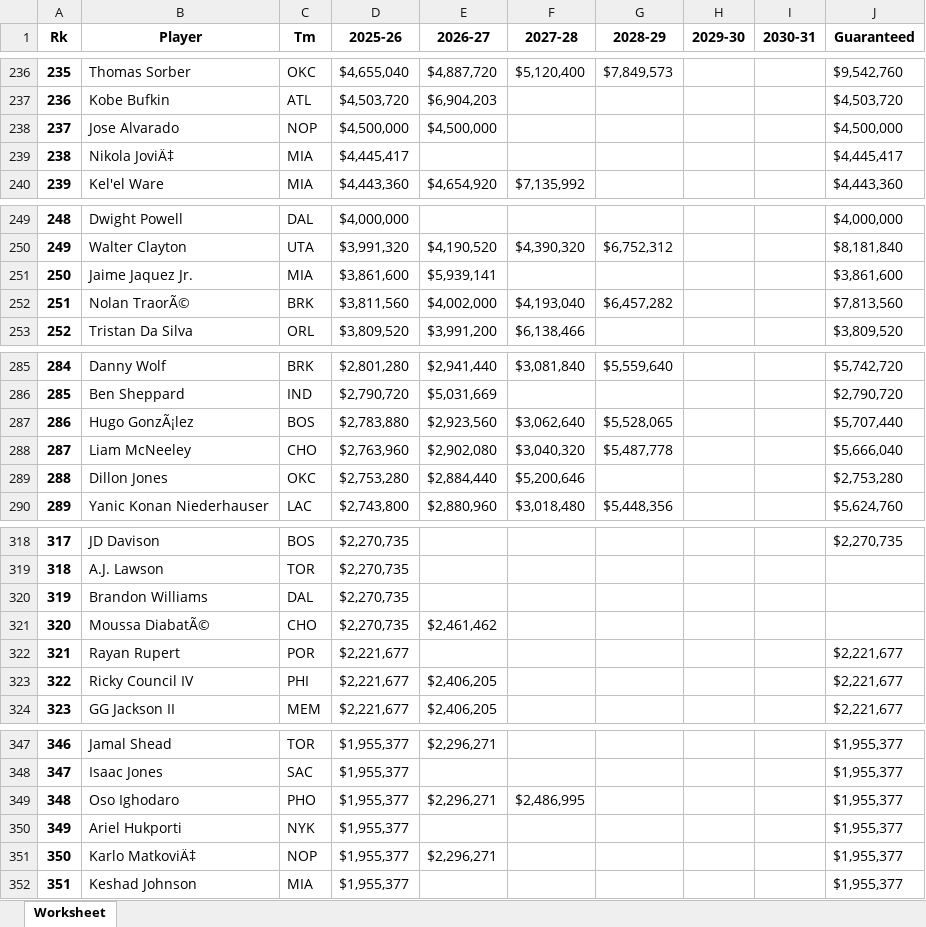
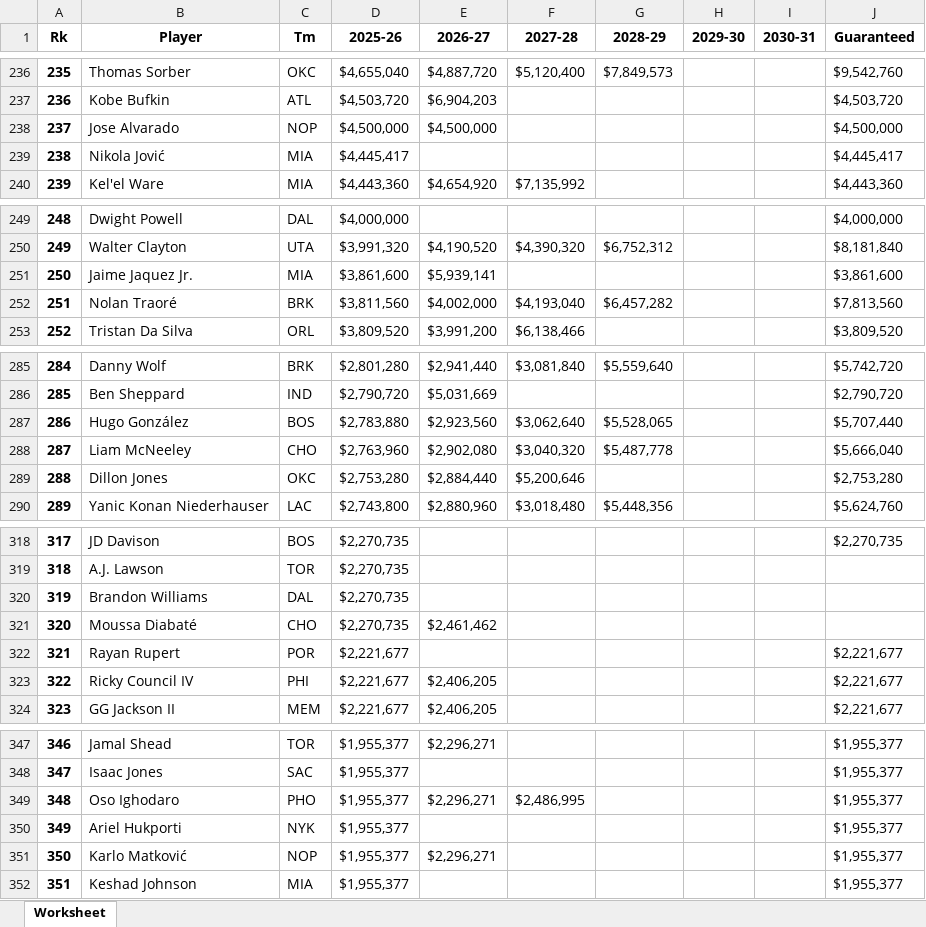
Before and after one commit to anssoumane14/nba_analytics, an Excel workbook: excel_source/nba_players_salaries.xlsx, sheet Worksheet, drawn as a sheet; only a part is shown, gaps mark what is left out; values as stored, in another font and other column widths than the file's, no borders; the diff covers the shown part only; the diff names each change by its address in the sheet, - before the commit and + after, or states it on an @@ line.

```diff
--- a/excel_source/nba_players_salaries.xlsx (sheet Worksheet)
+++ b/excel_source/nba_players_salaries.xlsx (sheet Worksheet)
-B239 (Player): Nikola JoviÄ‡
+B239 (Player): Nikola Jović
-B252 (Player): Nolan TraorÃ©
+B252 (Player): Nolan Traoré
-B287 (Player): Hugo GonzÃ¡lez
+B287 (Player): Hugo González
-B321 (Player): Moussa DiabatÃ©
+B321 (Player): Moussa Diabaté
-B351 (Player): Karlo MatkoviÄ‡
+B351 (Player): Karlo Matković
```
Also changed, not shown: 12 edited cells elsewhere in this sheet, data/df_nba_players_salaries.xlsx, 4 other files.
